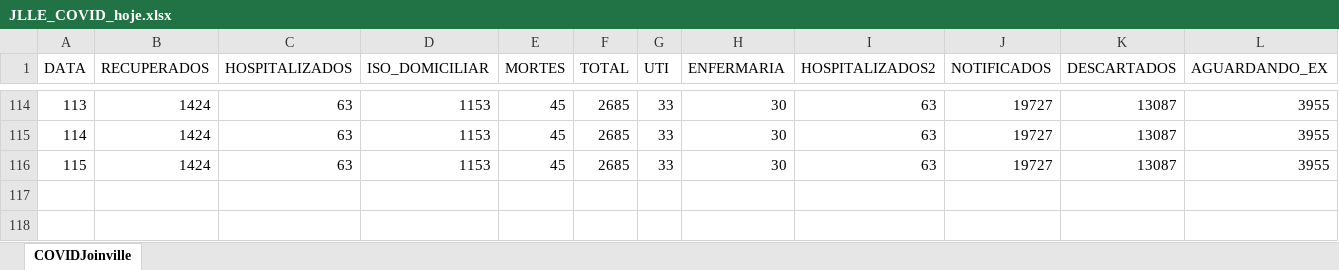
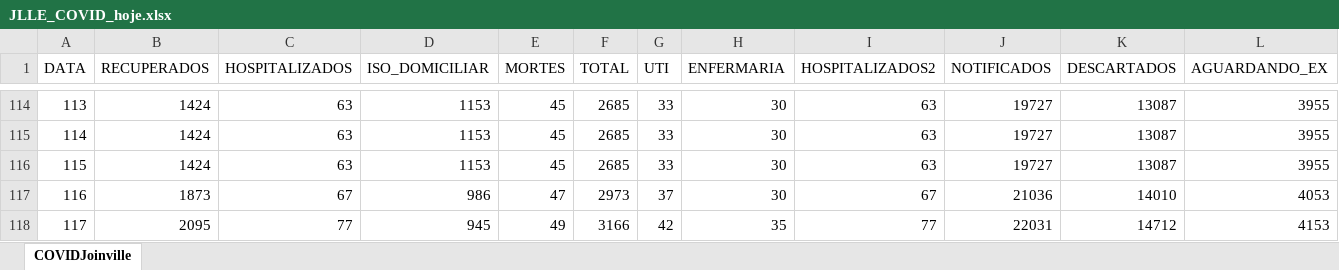
Before and after one commit to paulo-bpm/paulo-bpm.github.io, an Excel workbook: Datasets/JLLE_COVID_hoje.xlsx, sheet COVIDJoinville, drawn as a sheet; only a part is shown, gaps mark what is left out; values as stored, in another font and other column widths than the file's, no borders; rows hold the shown columns only; the diff names each change by its address in the sheet, - before the commit and + after, or states it on an @@ line.

```diff
--- a/Datasets/JLLE_COVID_hoje.xlsx (sheet COVIDJoinville)
+++ b/Datasets/JLLE_COVID_hoje.xlsx (sheet COVIDJoinville)
+row 117: 116 | 1873 | 67 | 986 | 47 | 2973 | 37 | 30 | 67 | 21036 | 14010 | 4053
+row 118: 117 | 2095 | 77 | 945 | 49 | 3166 | 42 | 35 | 77 | 22031 | 14712 | 4153
```
Also changed, not shown: Datasets/JLLE_UTICOVID_hoje.xlsx, Datasets/JRG_COVID_hoje.xlsx, 4 other files.
